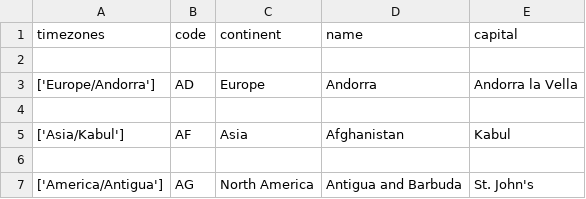
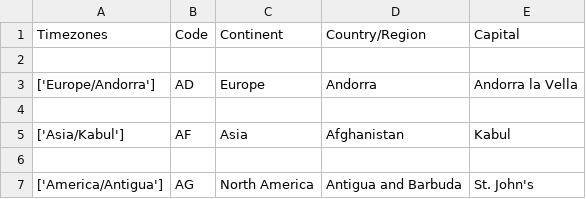
Before and after one commit to oracky/Corona-virus-Europe-analysis, a CSV file: countries2.csv, drawn as a sheet; only a part is shown; removed rows and columns are numbered as before the commit, all else as after; the diff names each change by its address in the sheet, - before the commit and + after, or states it on an @@ line.

Commit message:
Update titles

```diff
--- a/countries2.csv
+++ b/countries2.csv
-row 1: timezones | code | continent | name | capital
+row 1: Timezones | Code | Continent | Country/Region | Capital
```
